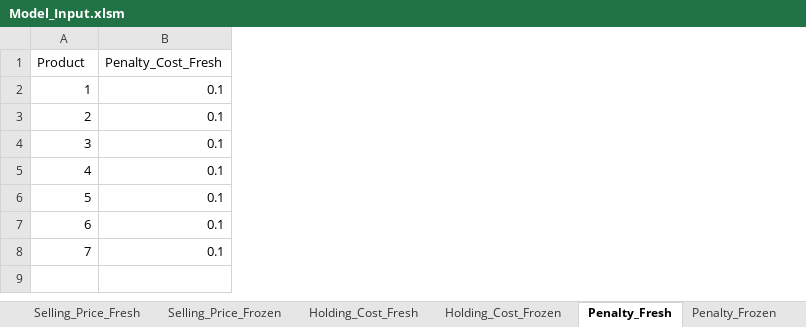
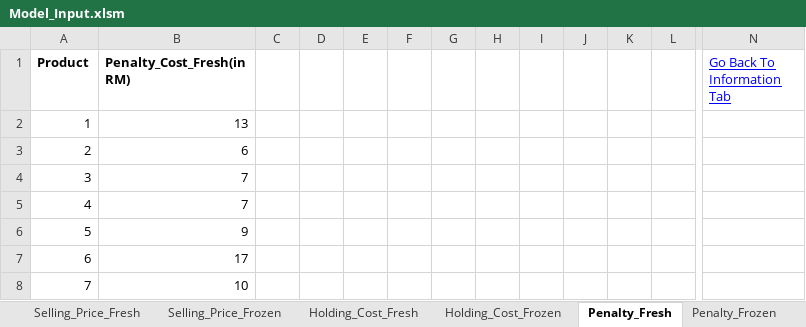
Before and after one commit to mohit-mhjn/byproduct_inventory_opt, an Excel workbook: PP_Model/Model_Input.xlsm, sheet Penalty_Fresh, drawn as a sheet; only a part is shown, gaps mark what is left out; values as stored, in another font and other column widths than the file's, no borders; removed rows and columns are numbered as before the commit, all else as after; the diff covers the shown part only; the diff names each change by its address in the sheet, - before the commit and + after, or states it on an @@ line.

```diff
--- a/PP_Model/Model_Input.xlsm (sheet Penalty_Fresh)
+++ b/PP_Model/Model_Input.xlsm (sheet Penalty_Fresh)
-column B (Penalty_Cost_Fresh), rows 2-8: all 0.1
+column B (Penalty_Cost_Fresh(in RM)), rows 2-8: 13 | 6 | 7 | 7 | 9 | 17 | 10
+column C, empty
+column D, empty
+column E, empty
+column F, empty
+column G, empty
+column H, empty
+column I, empty
+column J, empty
+column K, empty
+column L, empty
+column N (Go Back To Information Tab), empty
-A1 bold: off
+A1 bold: on
```
Also changed, not shown: 1 added column elsewhere in this sheet, sheet Penalty_Frozen, sheet Demand_Fresh, sheet Common_Data, sheet Availability, sheet Initial_Inventory, sheet Bird_Type_Ratio, 12 more sheets, other sheet tabs, charts or pictures, 16 other files.
